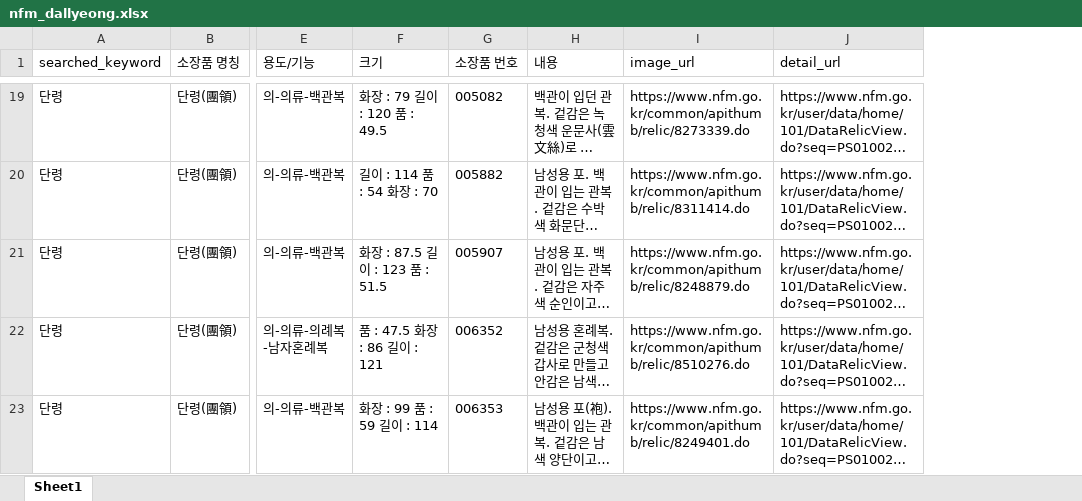
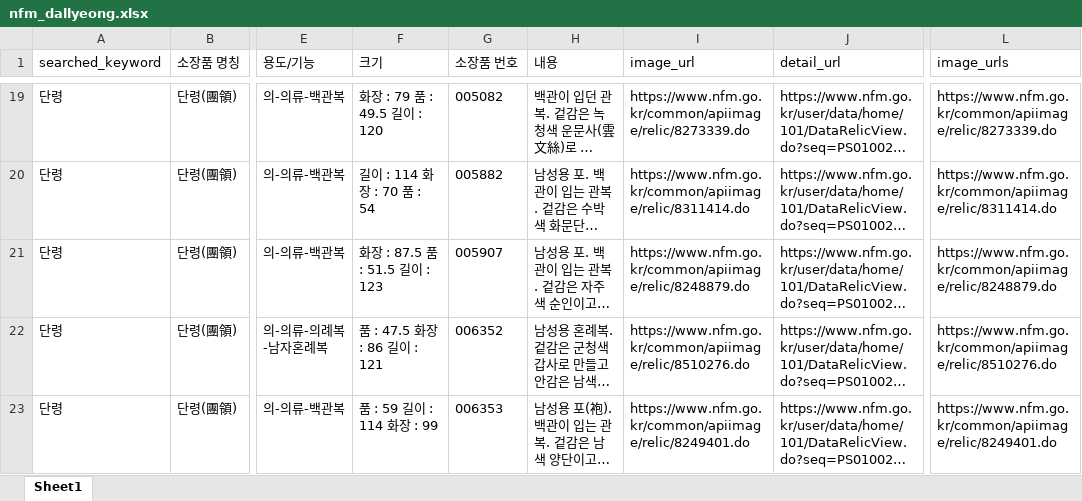
Before and after one commit to Yunu-Jeon/DH-Hyungbae, an Excel workbook: data/nfm_dallyeong.xlsx, sheet Sheet1, drawn as a sheet; only a part is shown, gaps mark what is left out; long unchanged cells end in …; values as stored, in another font and other column widths than the file's, no borders; the diff covers the shown part only; the diff names each change by its address in the sheet, - before the commit and + after, or states it on an @@ line.

```diff
--- a/data/nfm_dallyeong.xlsx (sheet Sheet1)
+++ b/data/nfm_dallyeong.xlsx (sheet Sheet1)
+column L (image_urls), rows 19-23: https://www.nfm.go.kr/common/apiimage/relic/8273339.do | https://www.nfm.go.kr/common/apiimage/relic/8311414.do | https://www.nfm.go.kr/common/apiimage/relic/8248879.do | https://www.nfm.go.kr/common/apiimage/relic/8510276.do | https://www.nfm.go.kr/common/apiimage/relic/8249401.do
-F19 (크기): 화장 : 79 길이 : 120 품 : 49.5
+F19 (크기): 화장 : 79 품 : 49.5 길이 : 120
-I19 (image_url): https://www.nfm.go.kr/common/apithumb/relic/8273339.do
+I19 (image_url): https://www.nfm.go.kr/common/apiimage/relic/8273339.do
-F20 (크기): 길이 : 114 품 : 54 화장 : 70
+F20 (크기): 길이 : 114 화장 : 70 품 : 54
-I20 (image_url): https://www.nfm.go.kr/common/apithumb/relic/8311414.do
+I20 (image_url): https://www.nfm.go.kr/common/apiimage/relic/8311414.do
-F21 (크기): 화장 : 87.5 길이 : 123 품 : 51.5
+F21 (크기): 화장 : 87.5 품 : 51.5 길이 : 123
-I21 (image_url): https://www.nfm.go.kr/common/apithumb/relic/8248879.do
+I21 (image_url): https://www.nfm.go.kr/common/apiimage/relic/8248879.do
-I22 (image_url): https://www.nfm.go.kr/common/apithumb/relic/8510276.do
+I22 (image_url): https://www.nfm.go.kr/common/apiimage/relic/8510276.do
-F23 (크기): 화장 : 99 품 : 59 길이 : 114
+F23 (크기): 품 : 59 길이 : 114 화장 : 99
-I23 (image_url): https://www.nfm.go.kr/common/apithumb/relic/8249401.do
+I23 (image_url): https://www.nfm.go.kr/common/apiimage/relic/8249401.do
```
Also changed, not shown: 80 edited cells elsewhere in this sheet, data/nfm_hyungbae.xlsx, data/nfm_merge.xlsx, 9 other files.
